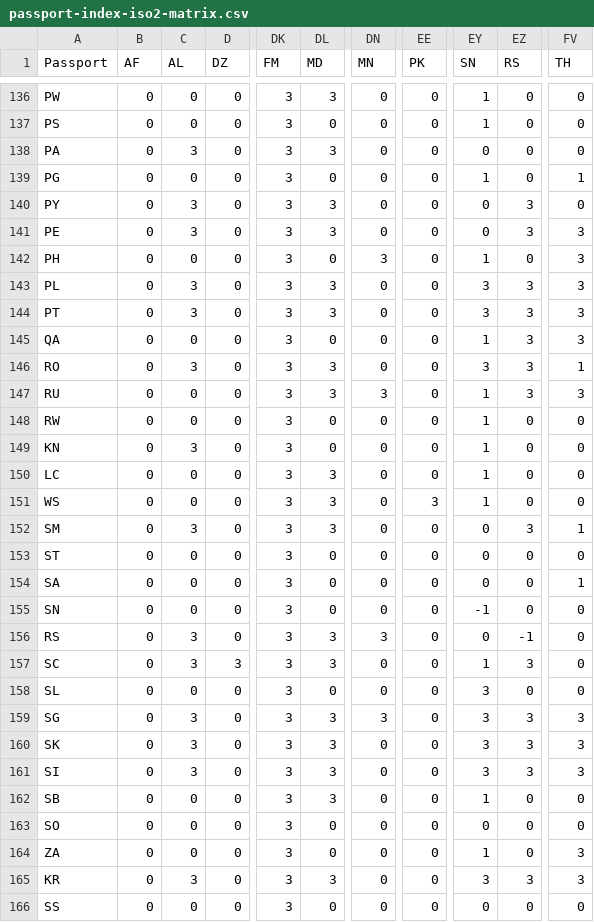
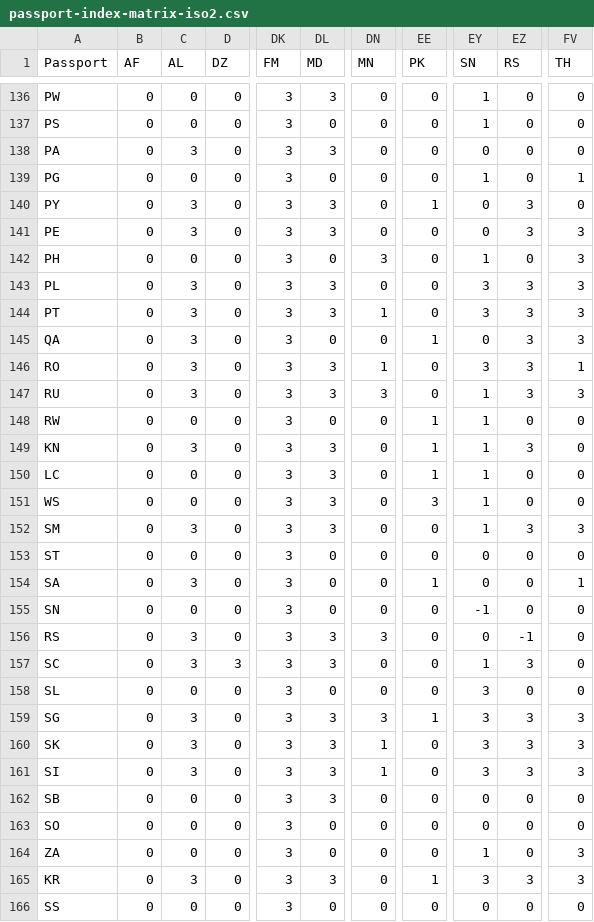
Before and after one commit to ilyankou/passport-index-dataset, a CSV file: passport-index-matrix-iso2.csv (was passport-index-iso2-matrix.csv), drawn as a sheet; only a part is shown, gaps mark what is left out; the diff covers the shown part only; the diff names each change by its address in the sheet, - before the commit and + after, or states it on an @@ line.

```diff
--- a/passport-index-iso2-matrix.csv
+++ b/passport-index-matrix-iso2.csv
-EE140 (PK): 0
+EE140 (PK): 1
-DN144 (MN): 0
+DN144 (MN): 1
-C145 (AL): 0
+C145 (AL): 3
-EE145 (PK): 0
+EE145 (PK): 1
-EY145 (SN): 1
+EY145 (SN): 0
-DN146 (MN): 0
+DN146 (MN): 1
-C147 (AL): 0
+C147 (AL): 3
-EE148:EE150 (PK): 0
+EE148:EE150 (PK): 1
-DL149 (MD): 0
+DL149 (MD): 3
-EZ149 (RS): 0
+EZ149 (RS): 3
-EY152 (SN): 0
+EY152 (SN): 1
-FV152 (TH): 1
+FV152 (TH): 3
-C154 (AL): 0
+C154 (AL): 3
-EE154 (PK): 0
+EE154 (PK): 1
-EE159 (PK): 0
+EE159 (PK): 1
-DN160:DN161 (MN): 0
+DN160:DN161 (MN): 1
-EY162 (SN): 1
+EY162 (SN): 0
-EE165 (PK): 0
+EE165 (PK): 1
```
Also changed, not shown: 77 edited cells elsewhere in this file, passport-index-matrix-iso3.csv, passport-index-matrix.csv, 5 other files.
